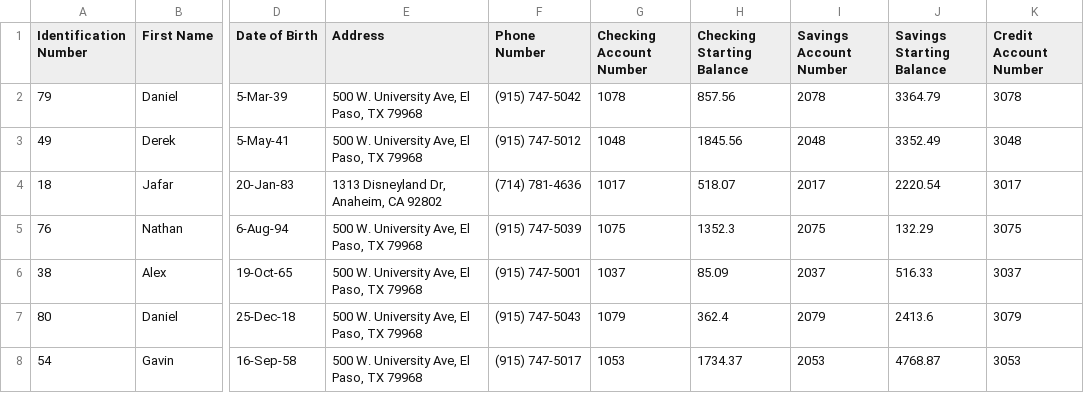
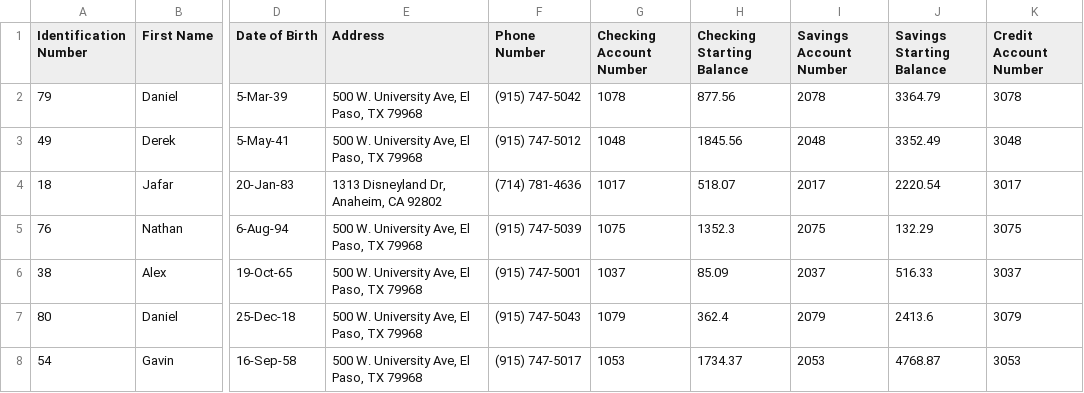
Before and after one commit to GerardoKS/AOOP-project-Bank-System, a CSV file: src/resources/Result.csv, drawn as a sheet; only a part is shown, gaps mark what is left out; the diff names each change by its address in the sheet, - before the commit and + after, or states it on an @@ line.

Commit message:
lock/unlock account working

```diff
--- a/src/resources/Result.csv
+++ b/src/resources/Result.csv
-H2 (Checking Starting Balance): 857.56
+H2 (Checking Starting Balance): 877.56
```
Also changed, not shown: 2 other files.
